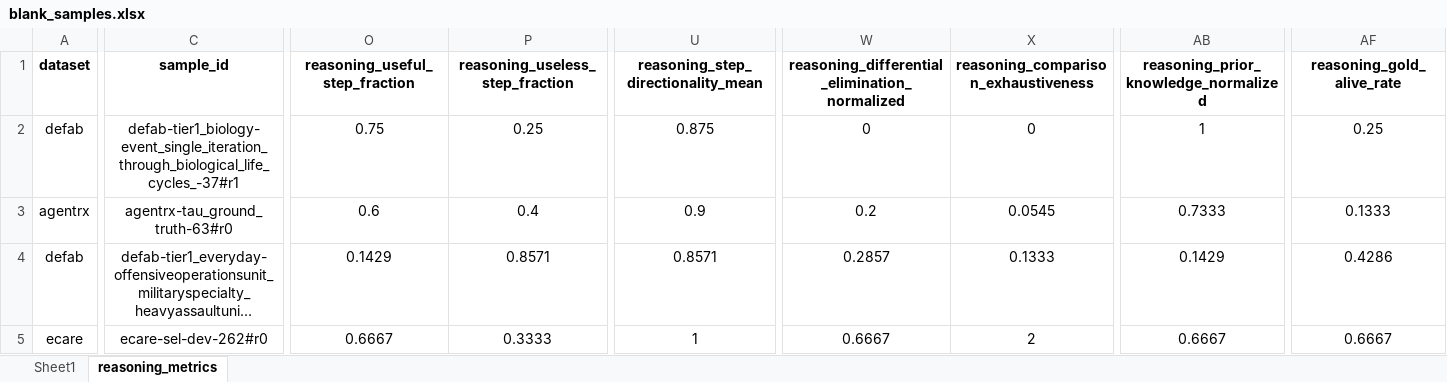
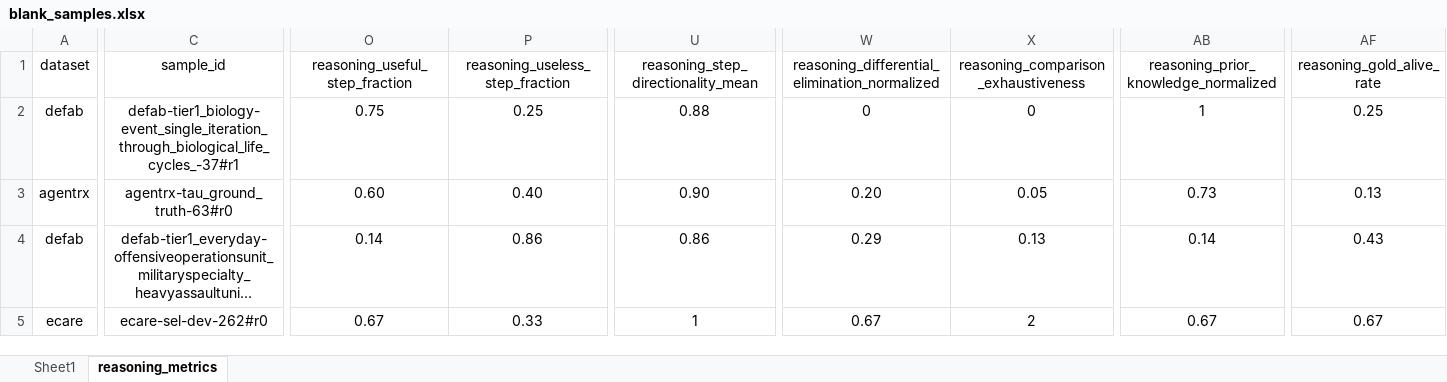
Before and after one commit to mnsalimi/AbductionBench, an Excel workbook: blank_samples.xlsx, sheet reasoning_metrics, drawn as a sheet; only a part is shown, gaps mark what is left out; long unchanged cells end in …; values as stored, in another font and other column widths than the file's, no borders; the diff covers the shown part only; the diff names each change by its address in the sheet, - before the commit and + after, or states it on an @@ line.

```diff
--- a/blank_samples.xlsx (sheet reasoning_metrics)
+++ b/blank_samples.xlsx (sheet reasoning_metrics)
-A1:AF1 bold: on
+A1:AF1 bold: off
-U2: 0.875
+U2: 0.88
-O3 (reasoning_useful_step_fraction): 0.6
+O3 (reasoning_useful_step_fraction): 0.60
-P3 (reasoning_useless_step_fraction): 0.4
+P3 (reasoning_useless_step_fraction): 0.40
-U3: 0.9
+U3: 0.90
-W3: 0.2
+W3: 0.20
-X3: 0.0545
+X3: 0.05
-AB3: 0.7333
+AB3: 0.73
-AF3 (reasoning_gold_alive_rate): 0.1333
+AF3 (reasoning_gold_alive_rate): 0.13
-O4 (reasoning_useful_step_fraction): 0.1429
+O4 (reasoning_useful_step_fraction): 0.14
-P4 (reasoning_useless_step_fraction): 0.8571
+P4 (reasoning_useless_step_fraction): 0.86
-U4: 0.8571
+U4: 0.86
-W4: 0.2857
+W4: 0.29
-X4: 0.1333
+X4: 0.13
-AB4: 0.1429
+AB4: 0.14
-AF4 (reasoning_gold_alive_rate): 0.4286
+AF4 (reasoning_gold_alive_rate): 0.43
-O5 (reasoning_useful_step_fraction): 0.6667
+O5 (reasoning_useful_step_fraction): 0.67
-P5 (reasoning_useless_step_fraction): 0.3333
+P5 (reasoning_useless_step_fraction): 0.33
-W5: 0.6667
+W5: 0.67
-AB5: 0.6667
+AB5: 0.67
-AF5 (reasoning_gold_alive_rate): 0.6667
+AF5 (reasoning_gold_alive_rate): 0.67
```
Also changed, not shown: 13 edited cells and cell formats elsewhere in this sheet, 2 other files.
